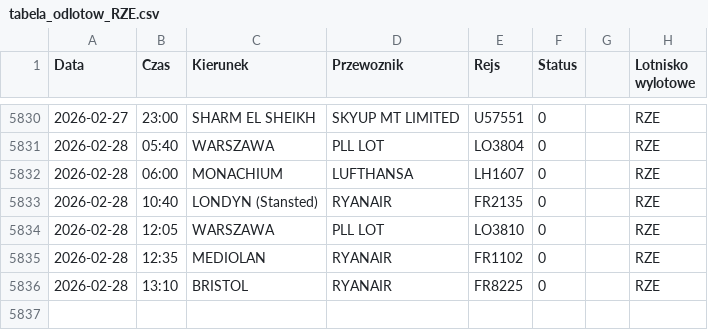
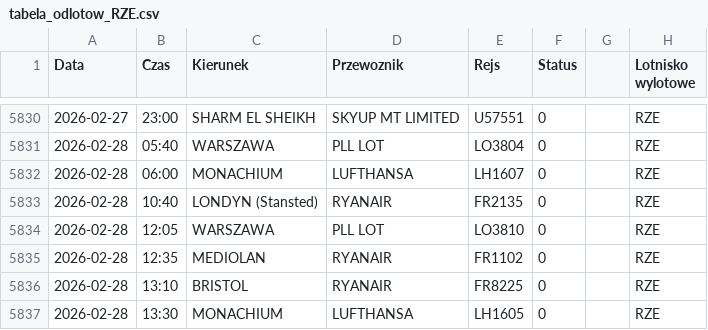
Before and after one commit to grzegorz-nowacki/departures-scraper, a CSV file: scraper/scraper_output/tabela_odlotow_RZE.csv, drawn as a sheet; only a part is shown, gaps mark what is left out; the diff names each change by its address in the sheet, - before the commit and + after, or states it on an @@ line.

```diff
--- a/scraper/scraper_output/tabela_odlotow_RZE.csv
+++ b/scraper/scraper_output/tabela_odlotow_RZE.csv
+row 5837: 2026-02-28 | 13:30 | MONACHIUM | LUFTHANSA | LH1605 | 0 |  | RZE
```
Also changed, not shown: scraper/scraper_output/tabela_odlotow_KTW.csv.
